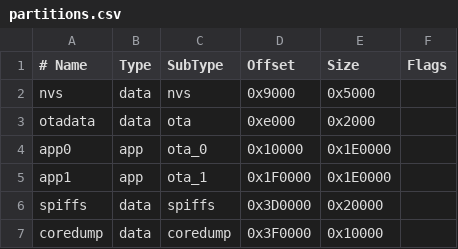
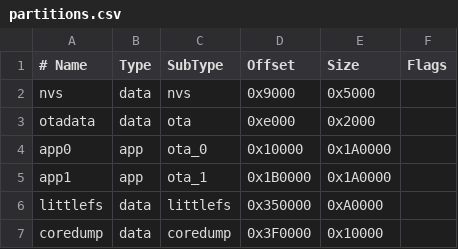
Before and after one commit to abdelazizmezri/esp32-monnayeur-central-gameroom, a CSV file: central-esp32/partitions.csv, drawn as a sheet.

```diff
--- a/central-esp32/partitions.csv
+++ b/central-esp32/partitions.csv
@@ -3,5 +3,5 @@ nvs,      data, nvs,     0x9000,  0x5000,
 otadata,  data, ota,     0xe000,  0x2000,
-app0,     app,  ota_0,   0x10000, 0x1E0000,
-app1,     app,  ota_1,   0x1F0000,0x1E0000,
-spiffs,   data, spiffs,  0x3D0000,0x20000,
+app0,     app,  ota_0,   0x10000, 0x1A0000,
+app1,     app,  ota_1,   0x1B0000,0x1A0000,
+littlefs, data, littlefs,0x350000,0xA0000,
 coredump, data, coredump,0x3F0000,0x10000,
```
Also changed, not shown: 19 other files.
